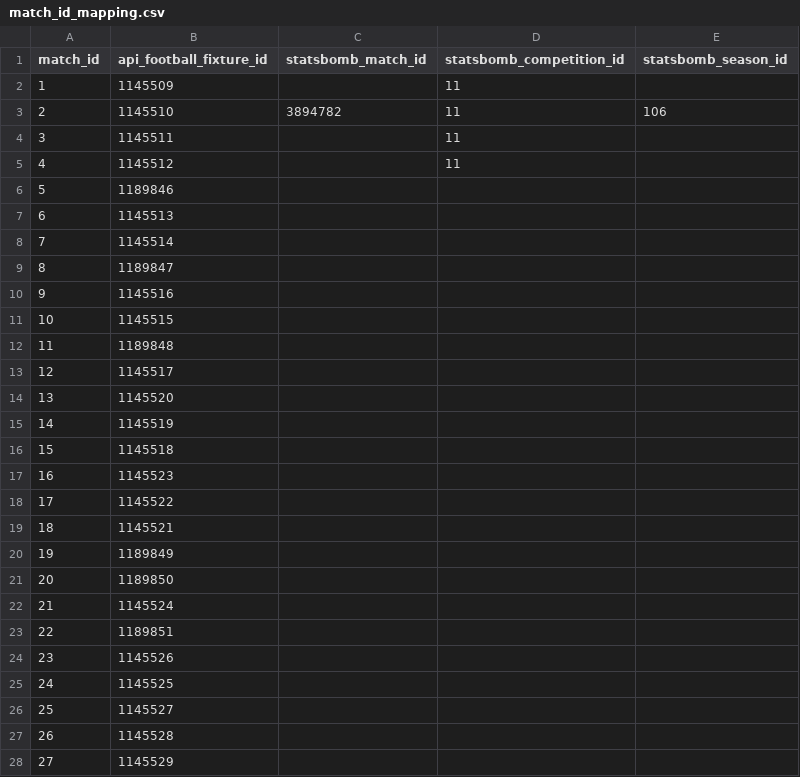
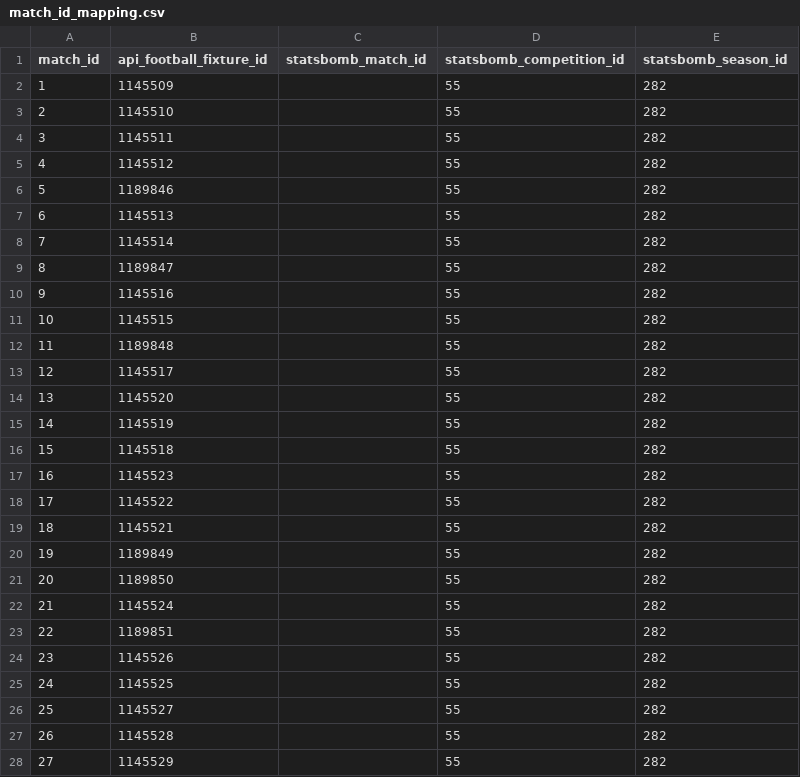
Before and after one commit to Sphyso/player_efficiency_tracker, a CSV file: data/reference/match_id_mapping.csv, drawn as a sheet; only a part is shown; the diff covers the shown part only.

Commit message:
fix: cometition_id and season_id are now added to match_id_mapping from generate_match_mapping

```diff
--- a/data/reference/match_id_mapping.csv
+++ b/data/reference/match_id_mapping.csv
@@ -1,28 +1,28 @@
 match_id,api_football_fixture_id,statsbomb_match_id,statsbomb_competition_id,statsbomb_season_id
-1,1145509,,11,
-2,1145510,3894782,11,106
-3,1145511,,11,
-4,1145512,,11,
-5,1189846,,,
-6,1145513,,,
-7,1145514,,,
-8,1189847,,,
-9,1145516,,,
-10,1145515,,,
-11,1189848,,,
-12,1145517,,,
-13,1145520,,,
-14,1145519,,,
-15,1145518,,,
-16,1145523,,,
-17,1145522,,,
-18,1145521,,,
-19,1189849,,,
-20,1189850,,,
-21,1145524,,,
-22,1189851,,,
-23,1145526,,,
-24,1145525,,,
-25,1145527,,,
-26,1145528,,,
-27,1145529,,,
+1,1145509,,55,282
+2,1145510,,55,282
+3,1145511,,55,282
+4,1145512,,55,282
+5,1189846,,55,282
+6,1145513,,55,282
+7,1145514,,55,282
+8,1189847,,55,282
+9,1145516,,55,282
+10,1145515,,55,282
+11,1189848,,55,282
+12,1145517,,55,282
+13,1145520,,55,282
+14,1145519,,55,282
+15,1145518,,55,282
+16,1145523,,55,282
+17,1145522,,55,282
+18,1145521,,55,282
+19,1189849,,55,282
+20,1189850,,55,282
+21,1145524,,55,282
+22,1189851,,55,282
+23,1145526,,55,282
+24,1145525,,55,282
+25,1145527,,55,282
+26,1145528,,55,282
+27,1145529,,55,282
```
Also changed, not shown: 48 edited cells elsewhere in this file, 1 other file.
